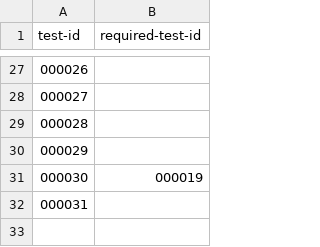
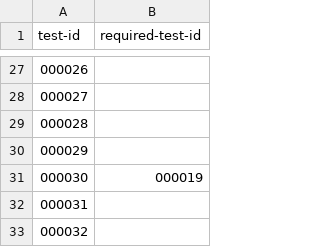
Before and after one commit to JAsquith/analytics-site-model, a CSV file: TestsList.csv, drawn as a sheet; only a part is shown, gaps mark what is left out; the diff names each change by its address in the sheet, - before the commit and + after, or states it on an @@ line.

```diff
--- a/TestsList.csv
+++ b/TestsList.csv
+row 33: 000032
```
Also changed, not shown: 13 other files.
